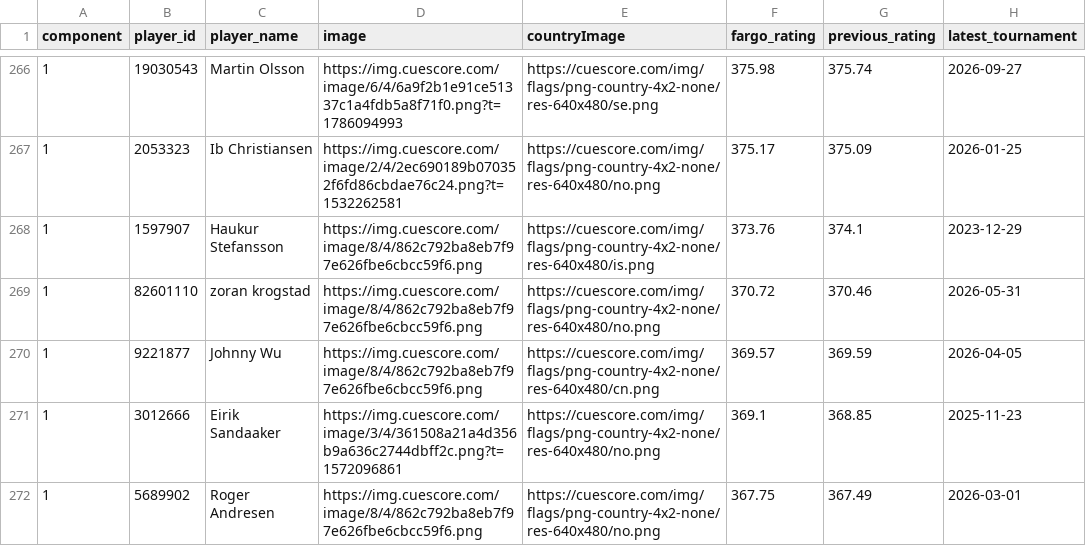
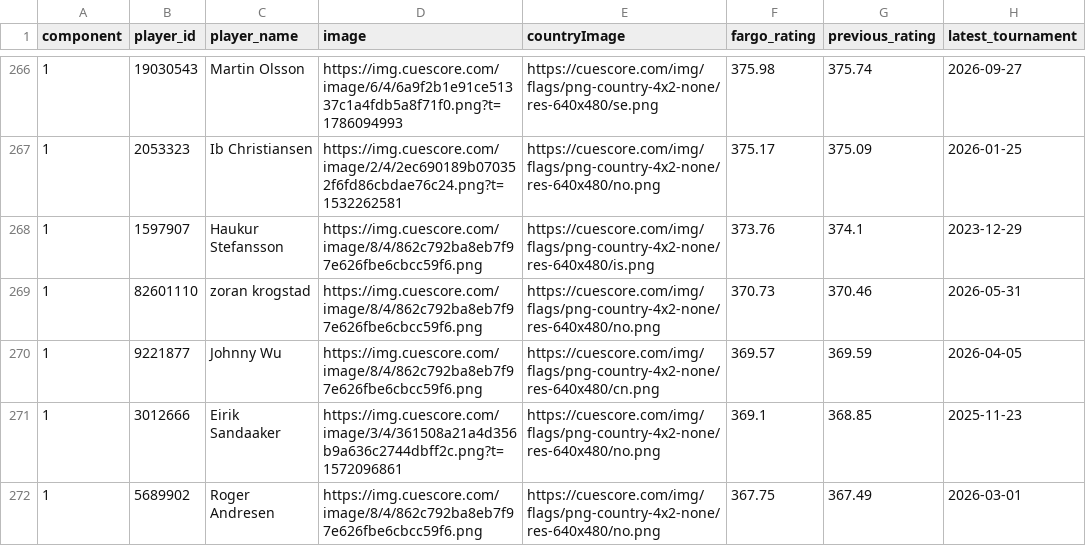
Before and after one commit to Flavelloni/Cue-Score, a CSV file: ostkanten/player_components.csv, drawn as a sheet; only a part is shown, gaps mark what is left out; the diff names each change by its address in the sheet, - before the commit and + after, or states it on an @@ line.

```diff
--- a/ostkanten/player_components.csv
+++ b/ostkanten/player_components.csv
-F269 (fargo_rating): 370.72
+F269 (fargo_rating): 370.73
```
Also changed, not shown: OBK/player_components.csv, OBK/player_fargo_ratings.csv, 4 other files.
